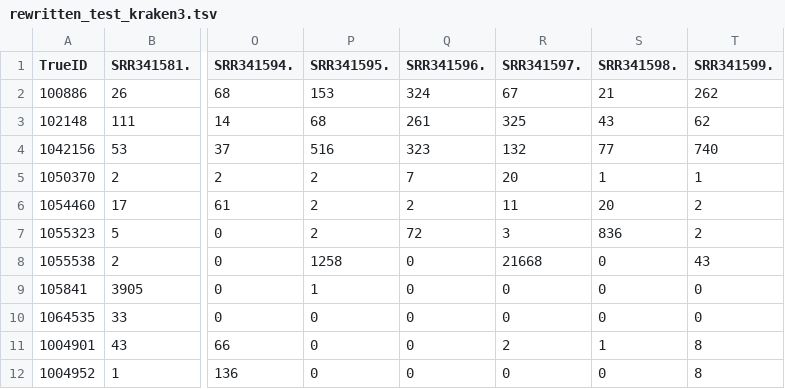
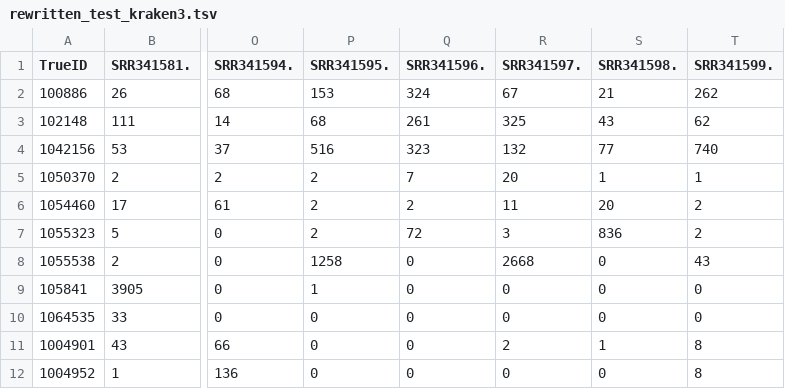
Before and after one commit to iddiiizzzz/Exjobb, a TSV file: test_files/rewritten_test_kraken3.tsv, drawn as a sheet; only a part is shown, gaps mark what is left out; the diff names each change by its address in the sheet, - before the commit and + after, or states it on an @@ line.

```diff
--- a/test_files/rewritten_test_kraken3.tsv
+++ b/test_files/rewritten_test_kraken3.tsv
-R8 (SRR341597.): 21668
+R8 (SRR341597.): 2668
```
Also changed, not shown: 2 other files.
